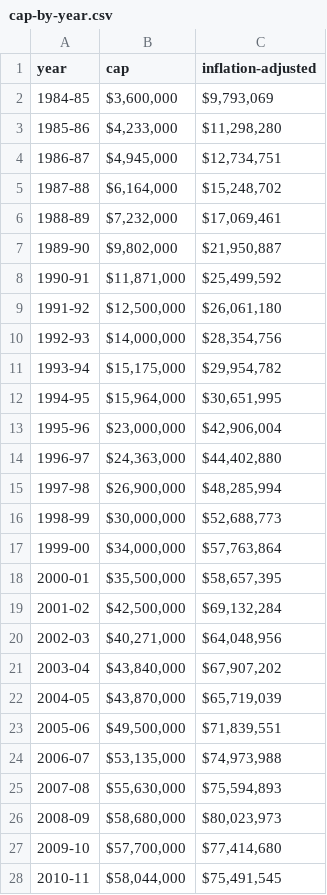
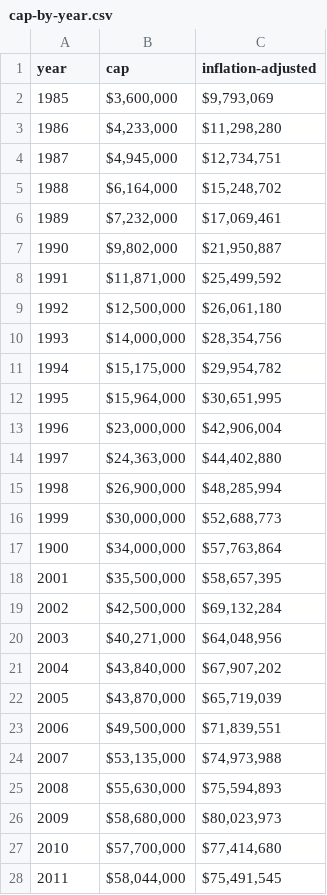
Before and after one commit to LiamWhitenack/fase-backend, a CSV file: data/cap-by-year.csv, drawn as a sheet; only a part is shown; the diff covers the shown part only.

Commit message:
just made this easier to index

```diff
--- a/data/cap-by-year.csv
+++ b/data/cap-by-year.csv
@@ -1,28 +1,28 @@
 year,cap,inflation-adjusted
-1984-85,"$3,600,000","$9,793,069"
-1985-86,"$4,233,000","$11,298,280"
-1986-87,"$4,945,000","$12,734,751"
-1987-88,"$6,164,000","$15,248,702"
-1988-89,"$7,232,000","$17,069,461"
-1989-90,"$9,802,000","$21,950,887"
-1990-91,"$11,871,000","$25,499,592"
-1991-92,"$12,500,000","$26,061,180"
-1992-93,"$14,000,000","$28,354,756"
-1993-94,"$15,175,000","$29,954,782"
-1994-95,"$15,964,000","$30,651,995"
-1995-96,"$23,000,000","$42,906,004"
-1996-97,"$24,363,000","$44,402,880"
-1997-98,"$26,900,000","$48,285,994"
-1998-99,"$30,000,000","$52,688,773"
-1999-00,"$34,000,000","$57,763,864"
-2000-01,"$35,500,000","$58,657,395"
-2001-02,"$42,500,000","$69,132,284"
-2002-03,"$40,271,000","$64,048,956"
-2003-04,"$43,840,000","$67,907,202"
-2004-05,"$43,870,000","$65,719,039"
-2005-06,"$49,500,000","$71,839,551"
-2006-07,"$53,135,000","$74,973,988"
-2007-08,"$55,630,000","$75,594,893"
-2008-09,"$58,680,000","$80,023,973"
-2009-10,"$57,700,000","$77,414,680"
-2010-11,"$58,044,000","$75,491,545"
+1985,"$3,600,000","$9,793,069"
+1986,"$4,233,000","$11,298,280"
+1987,"$4,945,000","$12,734,751"
+1988,"$6,164,000","$15,248,702"
+1989,"$7,232,000","$17,069,461"
+1990,"$9,802,000","$21,950,887"
+1991,"$11,871,000","$25,499,592"
+1992,"$12,500,000","$26,061,180"
+1993,"$14,000,000","$28,354,756"
+1994,"$15,175,000","$29,954,782"
+1995,"$15,964,000","$30,651,995"
+1996,"$23,000,000","$42,906,004"
+1997,"$24,363,000","$44,402,880"
+1998,"$26,900,000","$48,285,994"
+1999,"$30,000,000","$52,688,773"
+1900,"$34,000,000","$57,763,864"
+2001,"$35,500,000","$58,657,395"
+2002,"$42,500,000","$69,132,284"
+2003,"$40,271,000","$64,048,956"
+2004,"$43,840,000","$67,907,202"
+2005,"$43,870,000","$65,719,039"
+2006,"$49,500,000","$71,839,551"
+2007,"$53,135,000","$74,973,988"
+2008,"$55,630,000","$75,594,893"
+2009,"$58,680,000","$80,023,973"
+2010,"$57,700,000","$77,414,680"
+2011,"$58,044,000","$75,491,545"
```
Also changed, not shown: 15 edited cells elsewhere in this file.
